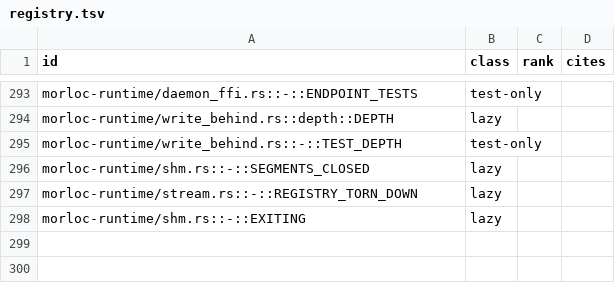
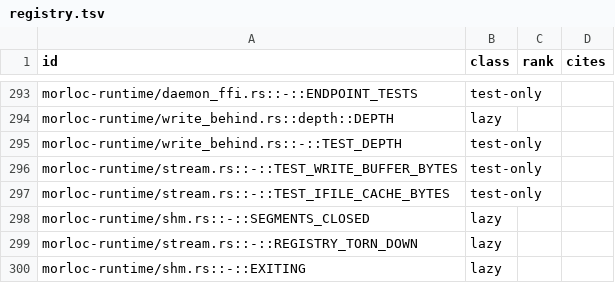
Before and after one commit to morloc-project/morloc, a TSV file: model/runtime/registry.tsv, drawn as a sheet; only a part is shown, gaps mark what is left out; the diff names each change by its address in the sheet, - before the commit and + after, or states it on an @@ line.

```diff
--- a/model/runtime/registry.tsv
+++ b/model/runtime/registry.tsv
+row 296: morloc-runtime/stream.rs::-::TEST_WRITE_BUFFER_BYTES | test-only
+row 297: morloc-runtime/stream.rs::-::TEST_IFILE_CACHE_BYTES | test-only
```
Also changed, not shown: 11 other files.
